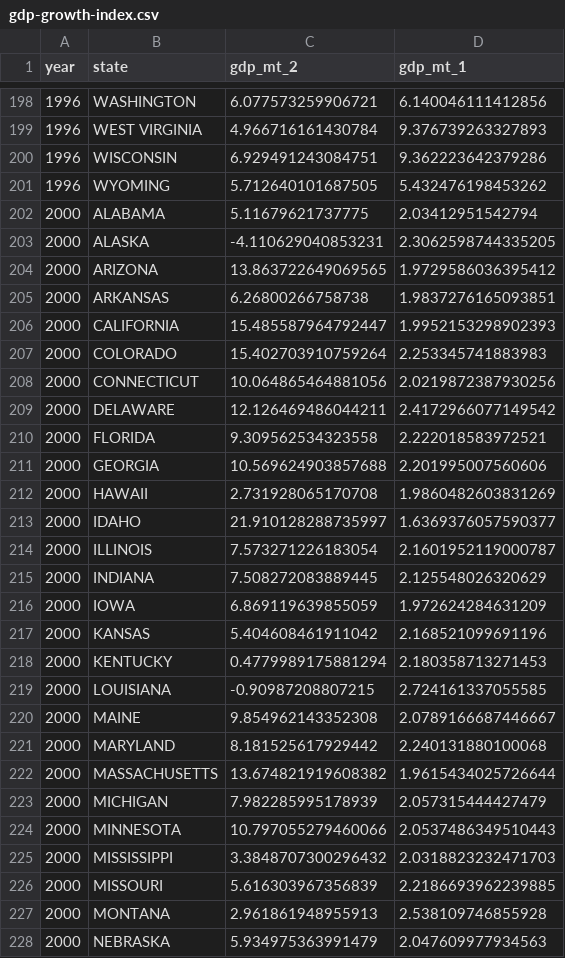
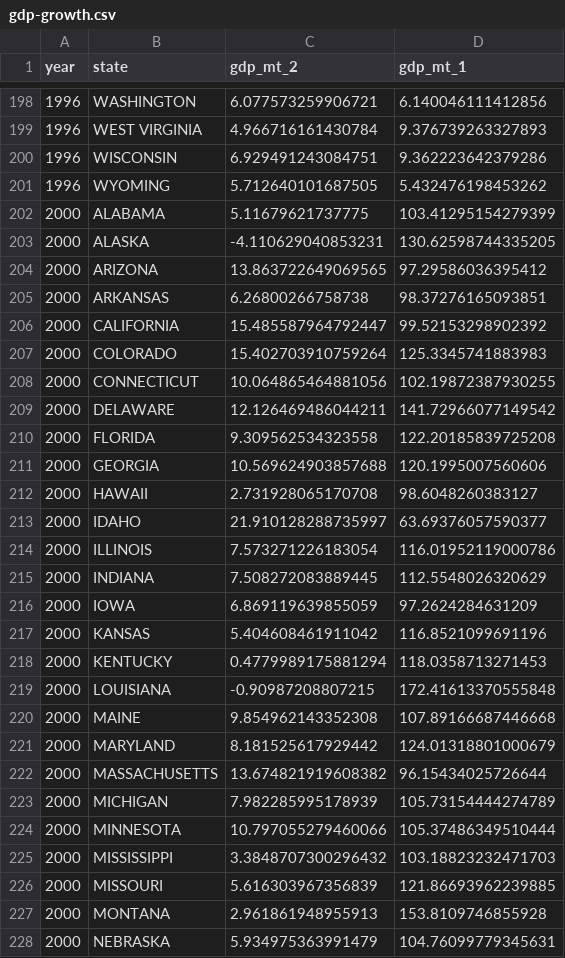
Before and after one commit to ranieri-unimi/bastianin-2022, a CSV file: datasets-clean/gdp-growth.csv (was datasets-clean/gdp-growth-index.csv), drawn as a sheet; only a part is shown, gaps mark what is left out; the diff covers the shown part only.

```diff
--- a/datasets-clean/gdp-growth-index.csv
+++ b/datasets-clean/gdp-growth.csv
@@ -201,28 +201,28 @@ year,state,gdp_mt_2,gdp_mt_1
 1996,WYOMING,5.712640101687505,5.432476198453262
-2000,ALABAMA,5.11679621737775,2.03412951542794
-2000,ALASKA,-4.110629040853231,2.3062598744335205
-2000,ARIZONA,13.863722649069565,1.9729586036395412
-2000,ARKANSAS,6.26800266758738,1.9837276165093851
-2000,CALIFORNIA,15.485587964792447,1.9952153298902393
-2000,COLORADO,15.402703910759264,2.253345741883983
-2000,CONNECTICUT,10.064865464881056,2.0219872387930256
-2000,DELAWARE,12.126469486044211,2.4172966077149542
-2000,FLORIDA,9.309562534323558,2.222018583972521
-2000,GEORGIA,10.569624903857688,2.201995007560606
-2000,HAWAII,2.731928065170708,1.9860482603831269
-2000,IDAHO,21.910128288735997,1.6369376057590377
-2000,ILLINOIS,7.573271226183054,2.1601952119000787
-2000,INDIANA,7.508272083889445,2.125548026320629
-2000,IOWA,6.869119639855059,1.972624284631209
-2000,KANSAS,5.404608461911042,2.168521099691196
-2000,KENTUCKY,0.4779989175881294,2.180358713271453
-2000,LOUISIANA,-0.90987208807215,2.724161337055585
-2000,MAINE,9.854962143352308,2.0789166687446667
-2000,MARYLAND,8.181525617929442,2.240131880100068
-2000,MASSACHUSETTS,13.674821919608382,1.9615434025726644
-2000,MICHIGAN,7.982285995178939,2.057315444427479
-2000,MINNESOTA,10.797055279460066,2.0537486349510443
-2000,MISSISSIPPI,3.3848707300296432,2.0318823232471703
-2000,MISSOURI,5.616303967356839,2.2186693962239885
-2000,MONTANA,2.961861948955913,2.538109746855928
-2000,NEBRASKA,5.934975363991479,2.047609977934563
+2000,ALABAMA,5.11679621737775,103.41295154279399
+2000,ALASKA,-4.110629040853231,130.62598744335205
+2000,ARIZONA,13.863722649069565,97.29586036395412
+2000,ARKANSAS,6.26800266758738,98.37276165093851
+2000,CALIFORNIA,15.485587964792447,99.52153298902392
+2000,COLORADO,15.402703910759264,125.3345741883983
+2000,CONNECTICUT,10.064865464881056,102.19872387930255
+2000,DELAWARE,12.126469486044211,141.72966077149542
+2000,FLORIDA,9.309562534323558,122.20185839725208
+2000,GEORGIA,10.569624903857688,120.1995007560606
+2000,HAWAII,2.731928065170708,98.6048260383127
+2000,IDAHO,21.910128288735997,63.69376057590377
+2000,ILLINOIS,7.573271226183054,116.01952119000786
+2000,INDIANA,7.508272083889445,112.5548026320629
+2000,IOWA,6.869119639855059,97.2624284631209
+2000,KANSAS,5.404608461911042,116.8521099691196
+2000,KENTUCKY,0.4779989175881294,118.0358713271453
+2000,LOUISIANA,-0.90987208807215,172.41613370555848
+2000,MAINE,9.854962143352308,107.89166687446668
+2000,MARYLAND,8.181525617929442,124.01318801000679
+2000,MASSACHUSETTS,13.674821919608382,96.15434025726644
+2000,MICHIGAN,7.982285995178939,105.73154444274789
+2000,MINNESOTA,10.797055279460066,105.37486349510444
+2000,MISSISSIPPI,3.3848707300296432,103.18823232471703
+2000,MISSOURI,5.616303967356839,121.86693962239885
+2000,MONTANA,2.961861948955913,153.8109746855928
+2000,NEBRASKA,5.934975363991479,104.76099779345631
```
Also changed, not shown: 23 edited cells elsewhere in this file, datasets-clean/z-growth.csv, 13 other files.
